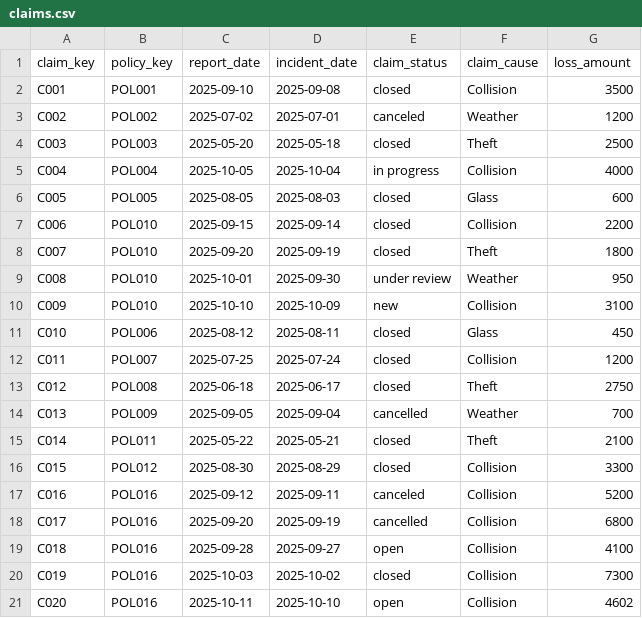
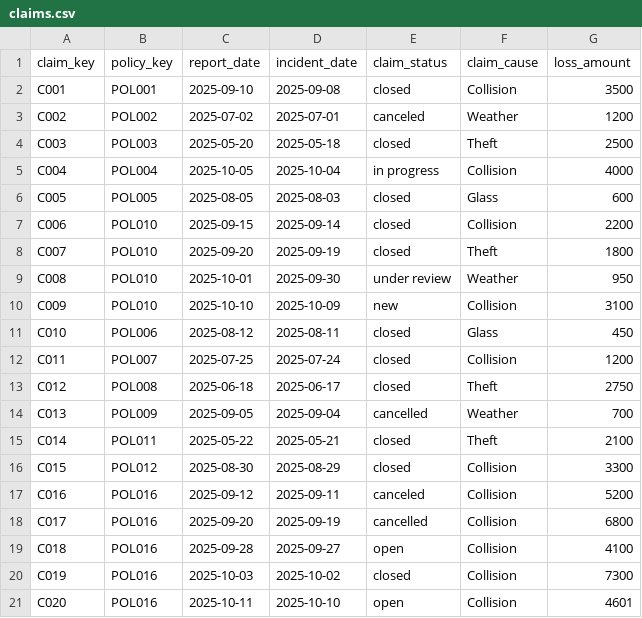
Before and after one commit to kbrock91/insurance-dbt-project, a CSV file: seeds/claims.csv, drawn as a sheet.

Commit message:
Fix claim amount for C020
Updated claim C020 amount from 4602 to 4601.

```diff
--- a/seeds/claims.csv
+++ b/seeds/claims.csv
@@ -20,2 +20,2 @@ C018,POL016,2025-09-28,2025-09-27,open,Collision,4100
 C019,POL016,2025-10-03,2025-10-02,closed,Collision,7300
-C020,POL016,2025-10-11,2025-10-10,open,Collision,4602
+C020,POL016,2025-10-11,2025-10-10,open,Collision,4601
```
